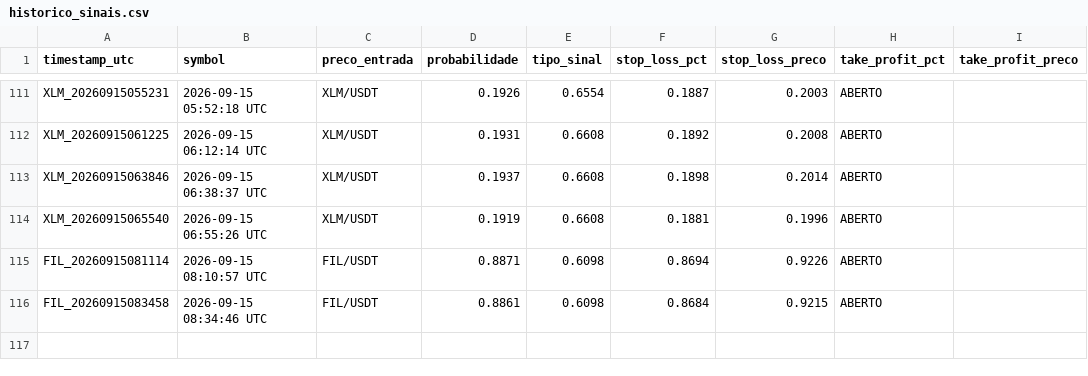
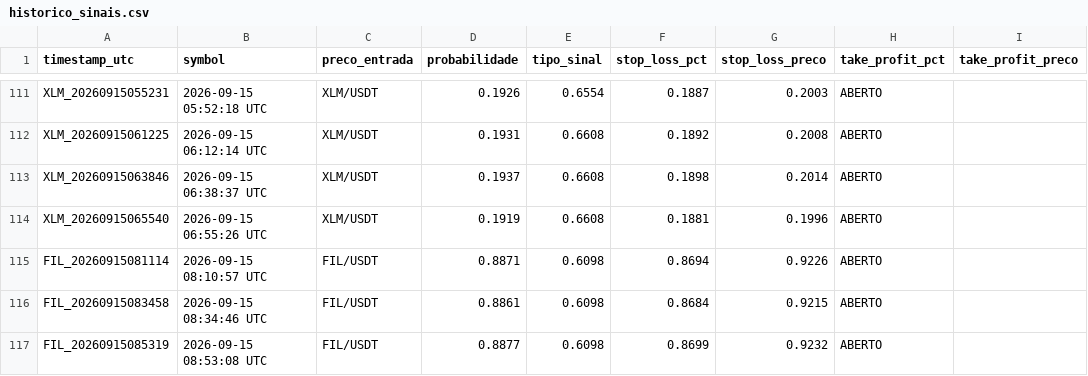
Before and after one commit to LucasRochaG/bot-cripto-ia, a CSV file: historico_sinais.csv, drawn as a sheet; only a part is shown, gaps mark what is left out.

```diff
--- a/historico_sinais.csv
+++ b/historico_sinais.csv
@@ -116 +116,2 @@ FIL_20260915081114,2026-09-15 08:10:57 UTC,FIL/USDT,0.8871,0.6098,0.8694,0.9226,
 FIL_20260915083458,2026-09-15 08:34:46 UTC,FIL/USDT,0.8861,0.6098,0.8684,0.9215,ABERTO,,,,
+FIL_20260915085319,2026-09-15 08:53:08 UTC,FIL/USDT,0.8877,0.6098,0.8699,0.9232,ABERTO,,,,
```
